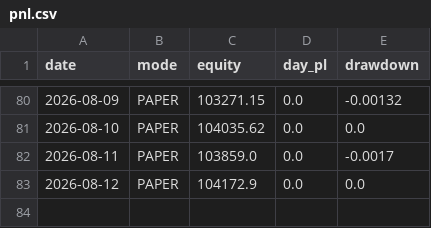
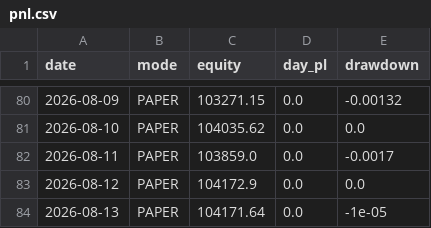
Before and after one commit to snig-17/alpaca-trend-bot, a CSV file: journal/pnl.csv, drawn as a sheet; only a part is shown, gaps mark what is left out.

```diff
--- a/journal/pnl.csv
+++ b/journal/pnl.csv
@@ -83 +83,2 @@ date,mode,equity,day_pl,drawdown
 2026-08-12,PAPER,104172.9,0.0,0.0
+2026-08-13,PAPER,104171.64,0.0,-1e-05
```
Also changed, not shown: journal/decisions_2026.csv, 1 other file.
